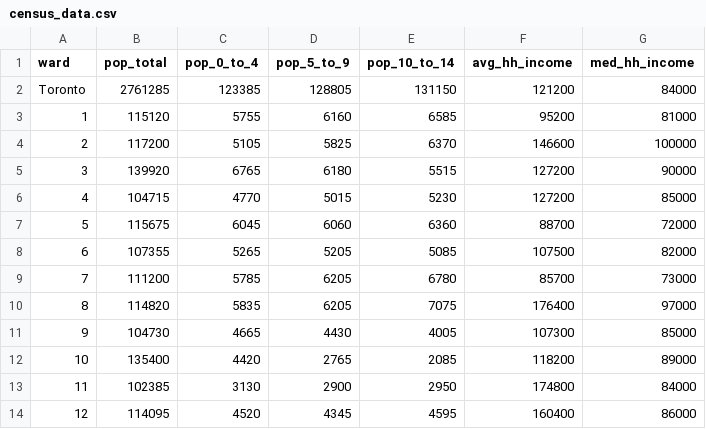
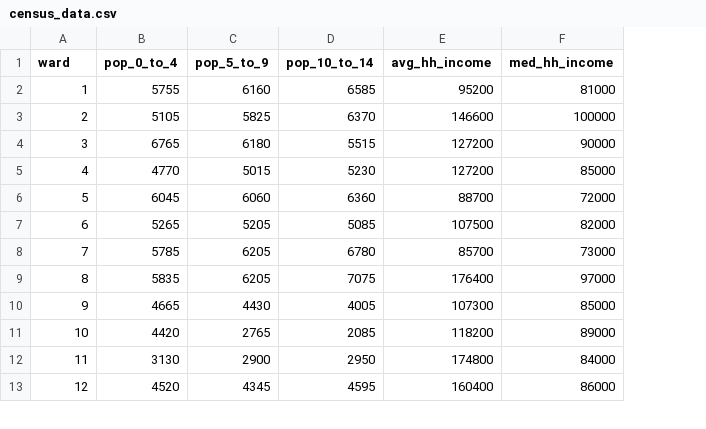
Before and after one commit to ThomasWilliamFox/toronto_child_care, a CSV file: outputs/data/census_data.csv, drawn as a sheet; only a part is shown; removed rows and columns are numbered as before the commit, all else as after; the diff names each change by its address in the sheet, - before the commit and + after, or states it on an @@ line.

Commit message:
- merged_ward_data.csv now contains total child care spots and total child population by ward - Added summaries and data set merge to cleaning script

```diff
--- a/outputs/data/census_data.csv
+++ b/outputs/data/census_data.csv
-column B (pop_total), rows 3-14: 115120 | 117200 | 139920 | 104715 | 115675 | 107355 | 111200 | 114820 | 104730 | 135400 | 102385 | 114095
-row 2: Toronto | 2761285 | 123385 | 128805 | 131150 | 121200 | 84000
```
Also changed, not shown: 2 other files.
